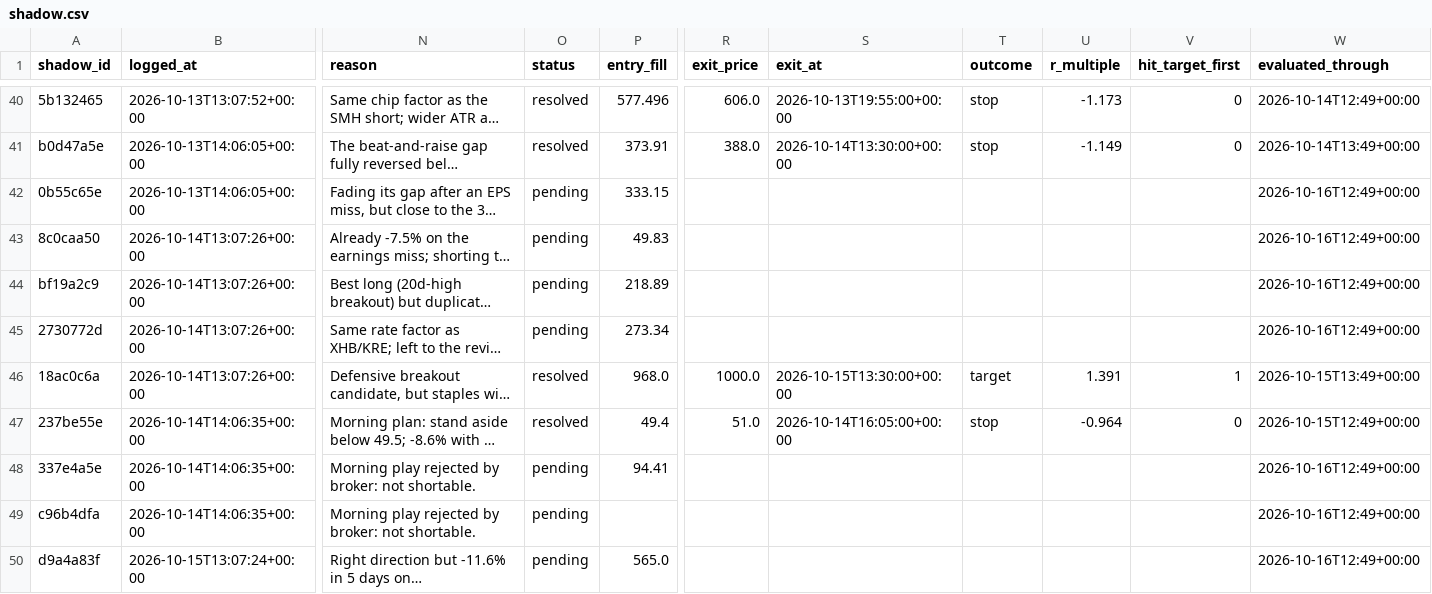
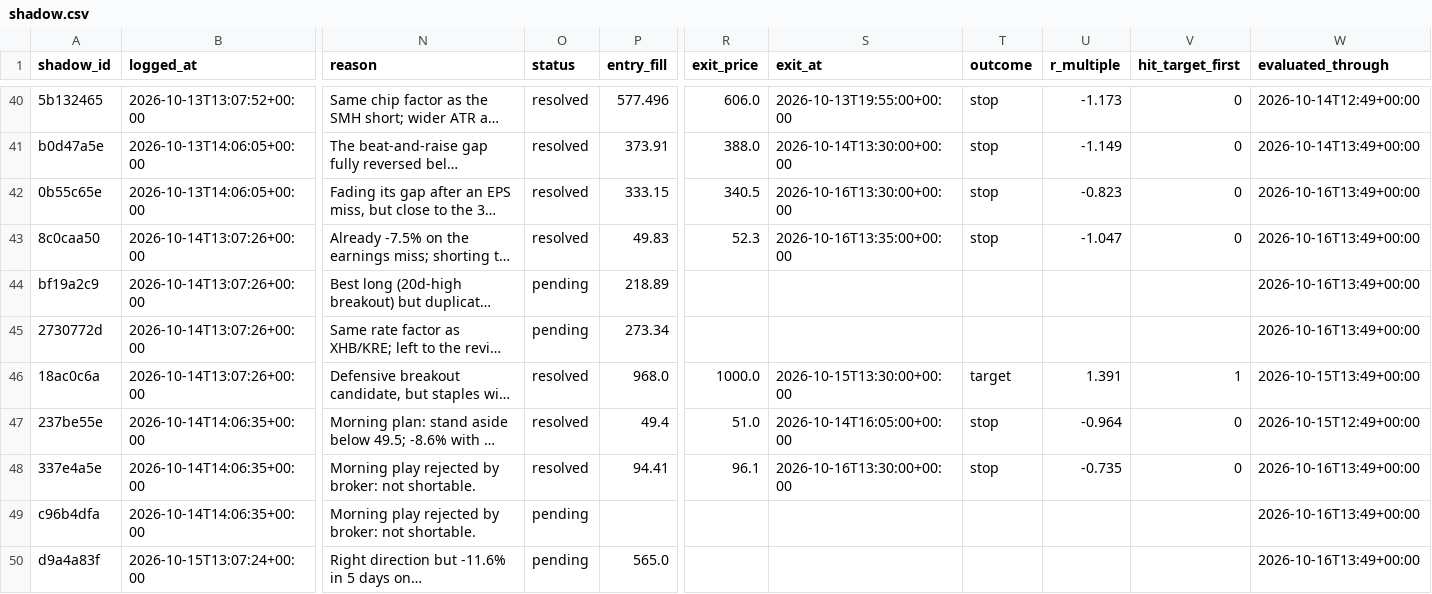
Before and after one commit to ConnorHampstead/claude-portfolio, a CSV file: shadow.csv, drawn as a sheet; only a part is shown, gaps mark what is left out; long unchanged cells end in …; the diff covers the shown part only; the diff names each change by its address in the sheet, - before the commit and + after, or states it on an @@ line.

```diff
--- a/shadow.csv
+++ b/shadow.csv
-O42:O43 (status): pending
+O42:O43 (status): resolved
-R42 (exit_price): (empty)
+R42 (exit_price): 340.5
-S42 (exit_at): (empty)
+S42 (exit_at): 2026-10-16T13:30:00+00:00
-T42:T43 (outcome): (empty)
+T42:T43 (outcome): stop
-U42 (r_multiple): (empty)
+U42 (r_multiple): -0.823
-V42:V43 (hit_target_first): (empty)
+V42:V43 (hit_target_first): 0
-W42:W45 (evaluated_through): 2026-10-16T12:49+00:00
+W42:W45 (evaluated_through): 2026-10-16T13:49+00:00
-R43 (exit_price): (empty)
+R43 (exit_price): 52.3
-S43 (exit_at): (empty)
+S43 (exit_at): 2026-10-16T13:35:00+00:00
-U43 (r_multiple): (empty)
+U43 (r_multiple): -1.047
-O48 (status): pending
+O48 (status): resolved
-R48 (exit_price): (empty)
+R48 (exit_price): 96.1
-S48 (exit_at): (empty)
+S48 (exit_at): 2026-10-16T13:30:00+00:00
-T48 (outcome): (empty)
+T48 (outcome): stop
-U48 (r_multiple): (empty)
+U48 (r_multiple): -0.735
-V48 (hit_target_first): (empty)
+V48 (hit_target_first): 0
-W48:W50 (evaluated_through): 2026-10-16T12:49+00:00
+W48:W50 (evaluated_through): 2026-10-16T13:49+00:00
```
Also changed, not shown: 1 added row and 12 edited cells elsewhere in this file, journal.csv, state/equity.csv, 11 other files.
